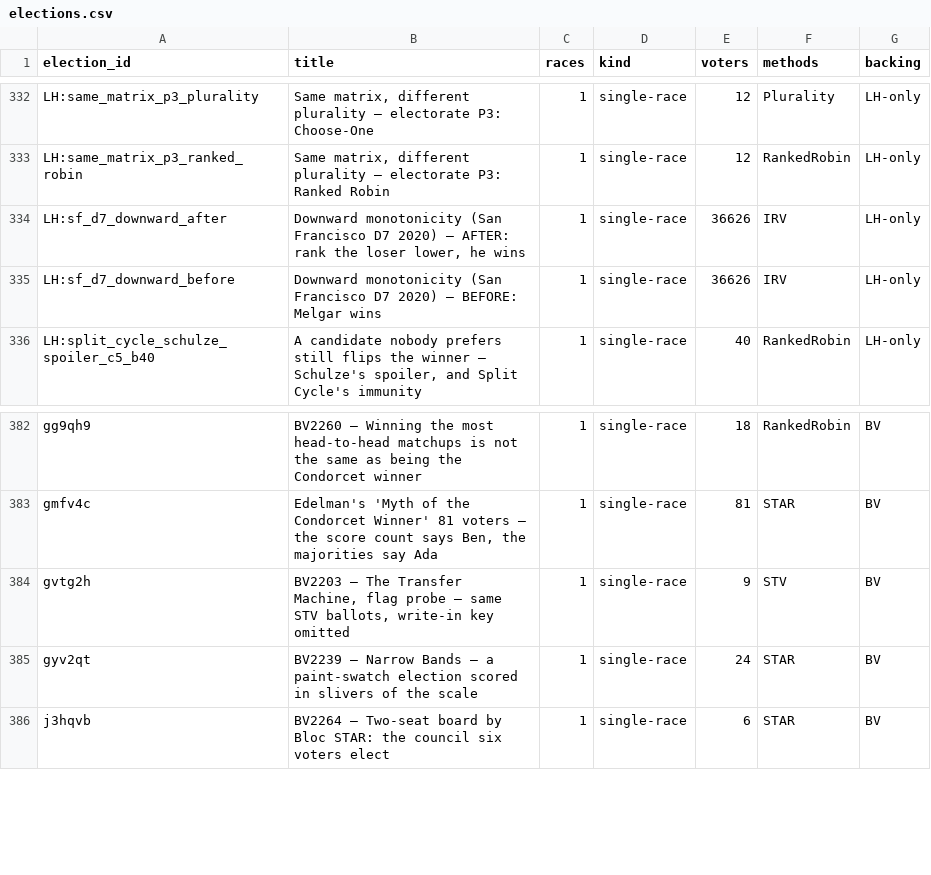
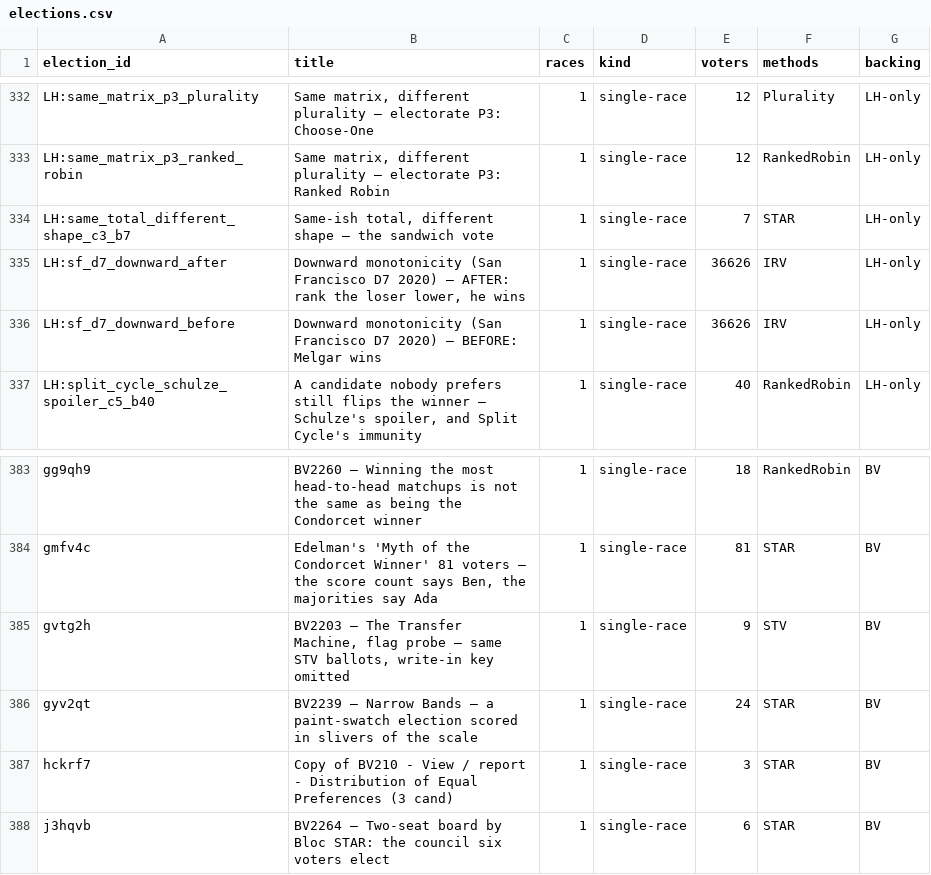
Before and after one commit to masiarek/star-voting-library, a CSV file: 07_Concepts/YAML_test_case_index/elections.csv, drawn as a sheet; only a part is shown, gaps mark what is left out.

```diff
--- a/07_Concepts/YAML_test_case_index/elections.csv
+++ b/07_Concepts/YAML_test_case_index/elections.csv
@@ -333,2 +333,3 @@ LH:same_matrix_p3_plurality,"Same matrix, different plurality — electorate P3:
 LH:same_matrix_p3_ranked_robin,"Same matrix, different plurality — electorate P3: Ranked Robin",1,single-race,12,RankedRobin,LH-only
+LH:same_total_different_shape_c3_b7,"Same-ish total, different shape — the sandwich vote",1,single-race,7,STAR,LH-only
 LH:sf_d7_downward_after,"Downward monotonicity (San Francisco D7 2020) — AFTER: rank the loser lower, he wins",1,single-race,36626,IRV,LH-only
@@ -385,2 +386,3 @@ gvtg2h,"BV2203 — The Transfer Machine, flag probe — same STV ballots, write-
 gyv2qt,BV2239 — Narrow Bands — a paint-swatch election scored in slivers of the scale,1,single-race,24,STAR,BV
+hckrf7,Copy of BV210 - View / report - Distribution of Equal Preferences (3 cand),1,single-race,3,STAR,BV
 j3hqvb,BV2264 — Two-seat board by Bloc STAR: the council six voters elect,1,single-race,6,STAR,BV
```
Also changed, not shown: 07_Concepts/YAML_test_case_index/bv_cases.csv, 07_Concepts/YAML_test_case_index/races.csv, 45 other files.
